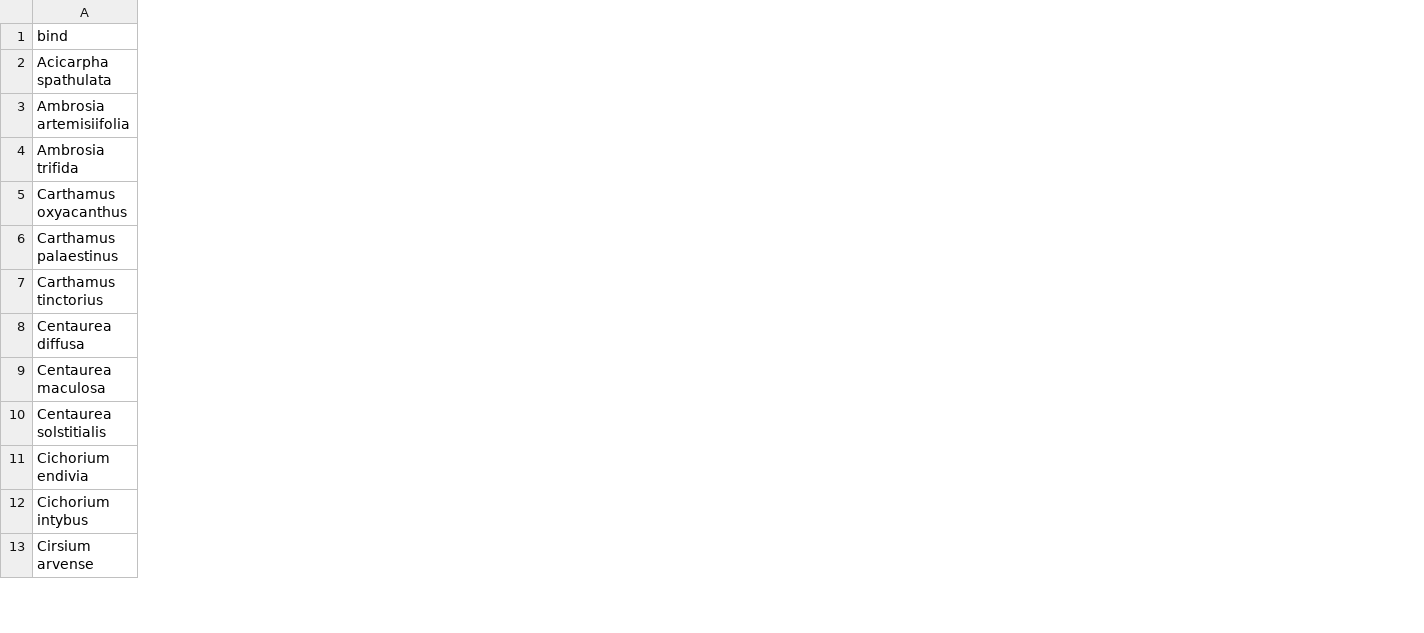
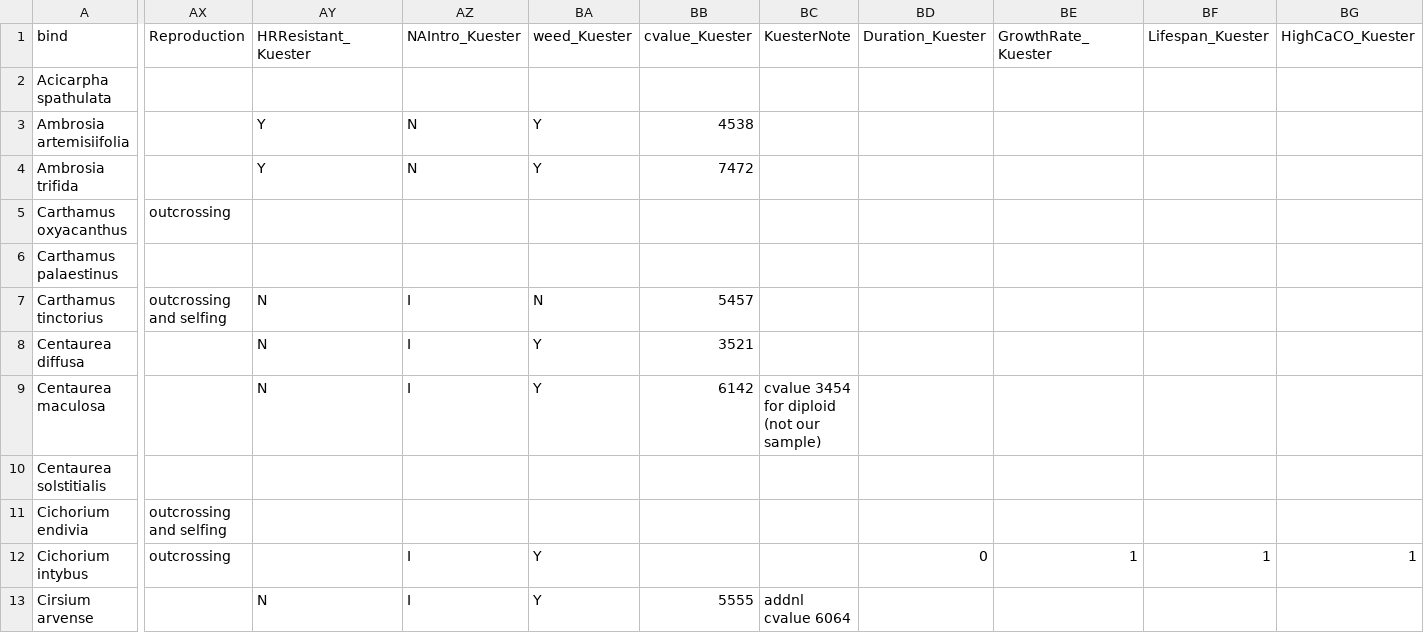
Before and after one commit to kgturner/InvasionSyndicate, a CSV file: SpeciesTraits.csv, drawn as a sheet; only a part is shown, gaps mark what is left out; the diff covers the shown part only; the diff names each change by its address in the sheet, - before the commit and + after, or states it on an @@ line.

```diff
--- a/SpeciesTraits.csv
+++ b/SpeciesTraits.csv
+column AX (Reproduction), rows 5-12: outcrossing |  | outcrossing and selfing |  |  |  | outcrossing and selfing | outcrossing
+column AY (HRResistant_Kuester), rows 3-13: Y | Y |  |  | N | N | N |  |  |  | N
+column AZ (NAIntro_Kuester), rows 3-13: N | N |  |  | I | I | I |  |  | I | I
+column BA (weed_Kuester), rows 3-13: Y | Y |  |  | N | Y | Y |  |  | Y | Y
+column BB (cvalue_Kuester), rows 3-13: 4538 | 7472 |  |  | 5457 | 3521 | 6142 |  |  |  | 5555
+column BC (KuesterNote), rows 9-13: cvalue 3454 for diploid (not our sample) |  |  |  | addnl cvalue 6064
+column BD (Duration_Kuester), row 12: 0
+column BE (GrowthRate_Kuester), row 12: 1
+column BF (Lifespan_Kuester), row 12: 1
+column BG (HighCaCO_Kuester), row 12: 1
```
Also changed, not shown: 14 added columns elsewhere in this file, classification_species.csv, 3 other files.
